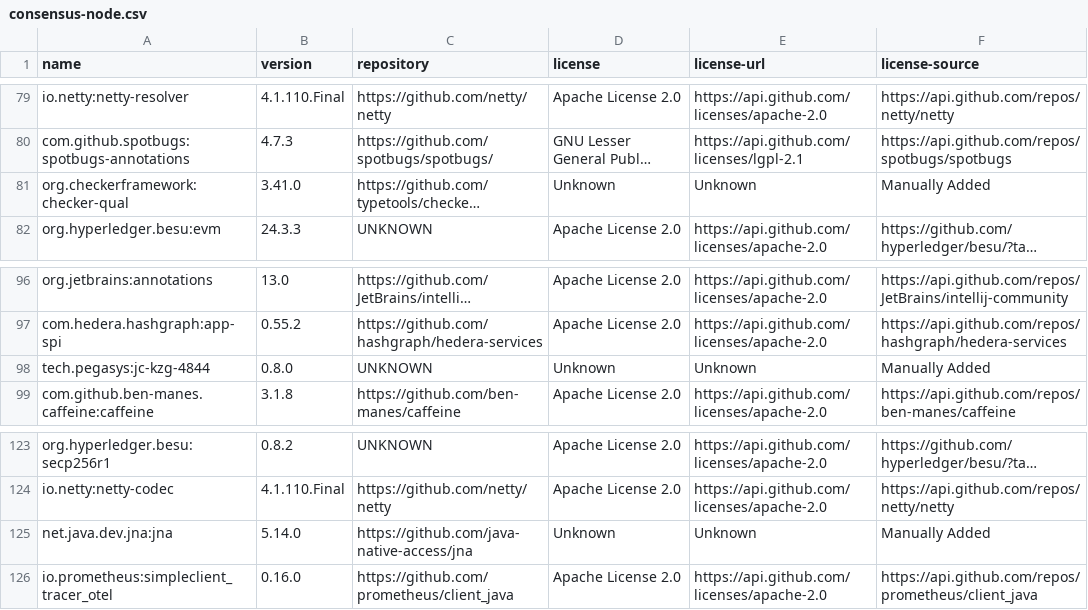
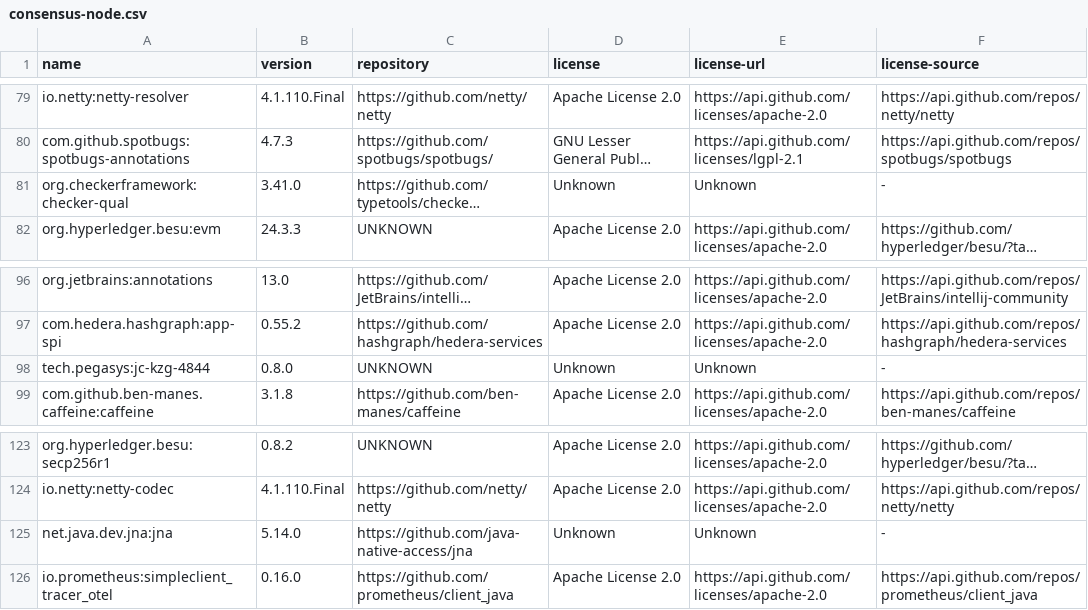
Before and after one commit to hendrikebbers/oss-license-scanner, a CSV file: result/consensus-node.csv, drawn as a sheet; only a part is shown, gaps mark what is left out; long unchanged cells end in …; the diff names each change by its address in the sheet, - before the commit and + after, or states it on an @@ line.

```diff
--- a/result/consensus-node.csv
+++ b/result/consensus-node.csv
-F81 (license-source): Manually Added
+F81 (license-source): -
-F98 (license-source): Manually Added
+F98 (license-source): -
-F125 (license-source): Manually Added
+F125 (license-source): -
```
Also changed, not shown: hedera-manual.csv, result/hedera-enterprise.csv, 8 other files.
